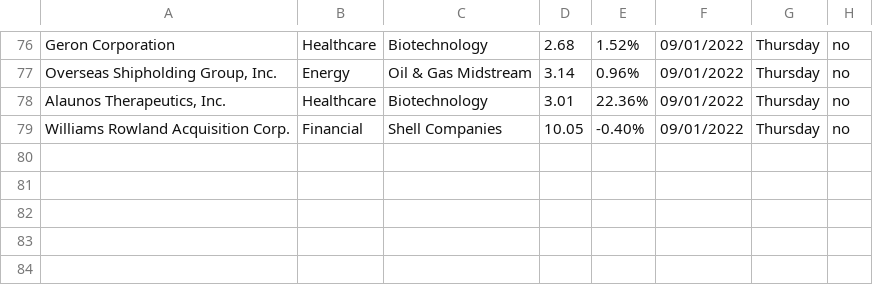
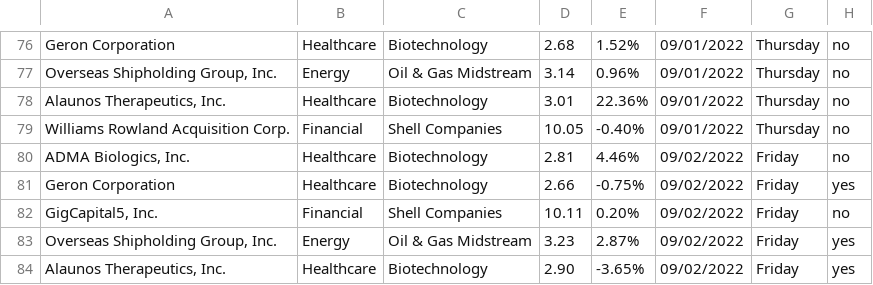
Before and after one commit to Ic3dThi/RecordPennyStocks, a CSV file: Pennystock.csv, drawn as a sheet; only a part is shown, gaps mark what is left out.

```diff
--- a/Pennystock.csv
+++ b/Pennystock.csv
@@ -79 +79,6 @@ Geron Corporation,Healthcare,Biotechnology,2.68,1.52%,09/01/2022,Thursday,no
 Williams Rowland Acquisition Corp.,Financial,Shell Companies,10.05,-0.40%,09/01/2022,Thursday,no
+"ADMA Biologics, Inc.",Healthcare,Biotechnology,2.81,4.46%,09/02/2022,Friday,no
+Geron Corporation,Healthcare,Biotechnology,2.66,-0.75%,09/02/2022,Friday,yes
+"GigCapital5, Inc.",Financial,Shell Companies,10.11,0.20%,09/02/2022,Friday,no
+"Overseas Shipholding Group, Inc.",Energy,Oil & Gas Midstream,3.23,2.87%,09/02/2022,Friday,yes
+"Alaunos Therapeutics, Inc.",Healthcare,Biotechnology,2.90,-3.65%,09/02/2022,Friday,yes
```
